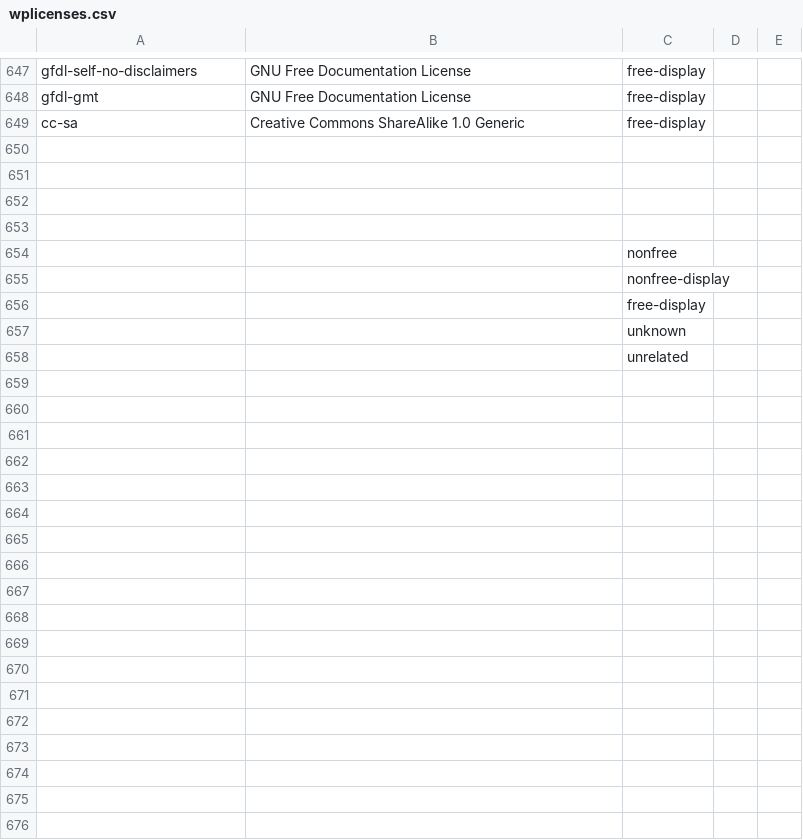
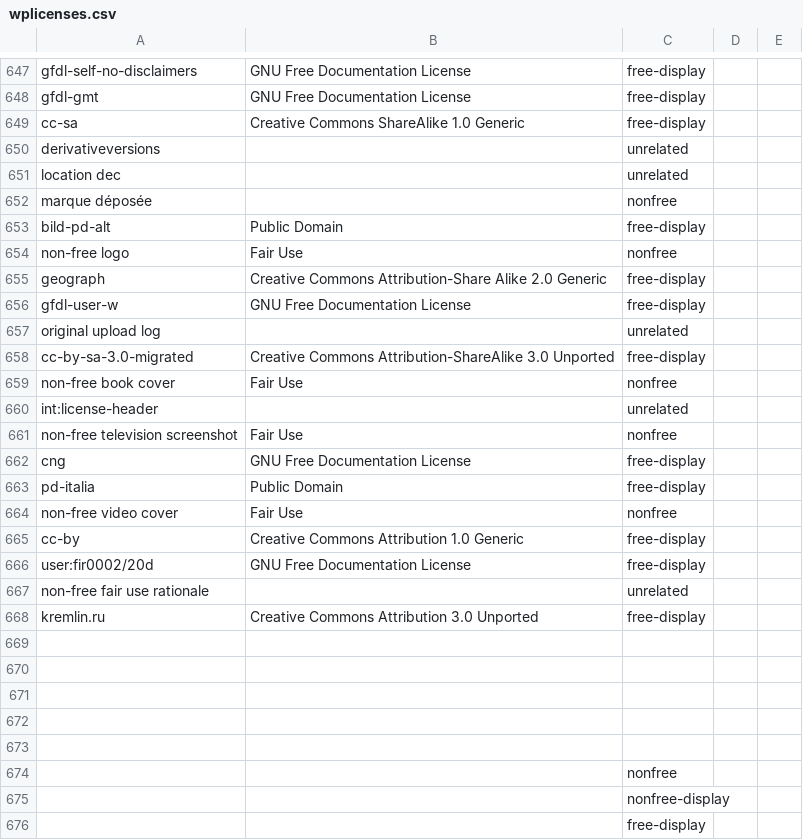
Before and after one commit to pediapress/mwlib, a CSV file: mwlib/writer/wplicenses.csv, drawn as a sheet; only a part is shown, gaps mark what is left out; the shorter side is filled out with more unchanged rows; the diff covers the shown part only.

Commit message:
add licenses

```diff
--- a/mwlib/writer/wplicenses.csv
+++ b/mwlib/writer/wplicenses.csv
@@ -649,2 +649,22 @@
 "cc-sa","Creative Commons ShareAlike 1.0 Generic","free-display",,
+"derivativeversions",,"unrelated",,
+"location dec",,"unrelated",,
+"marque déposée",,"nonfree",,
+"bild-pd-alt","Public Domain","free-display",,
+"non-free logo","Fair Use","nonfree",,
+"geograph","Creative Commons Attribution-Share Alike 2.0 Generic","free-display",,
+"gfdl-user-w","GNU Free Documentation License","free-display",,
+"original upload log",,"unrelated",,
+"cc-by-sa-3.0-migrated","Creative Commons Attribution-ShareAlike 3.0 Unported","free-display",,
+"non-free book cover","Fair Use","nonfree",,
+"int:license-header",,"unrelated",,
+"non-free television screenshot","Fair Use","nonfree",,
+"cng","GNU Free Documentation License","free-display",,
+"pd-italia","Public Domain","free-display",,
+"non-free video cover","Fair Use","nonfree",,
+"cc-by","Creative Commons Attribution 1.0 Generic","free-display",,
+"user:fir0002/20d","GNU Free Documentation License","free-display",,
+"non-free fair use rationale",,"unrelated",,
+"kremlin.ru","Creative Commons Attribution 3.0 Unported","free-display",,
+
 
```
Also changed, not shown: 5 edited cells elsewhere in this file.
